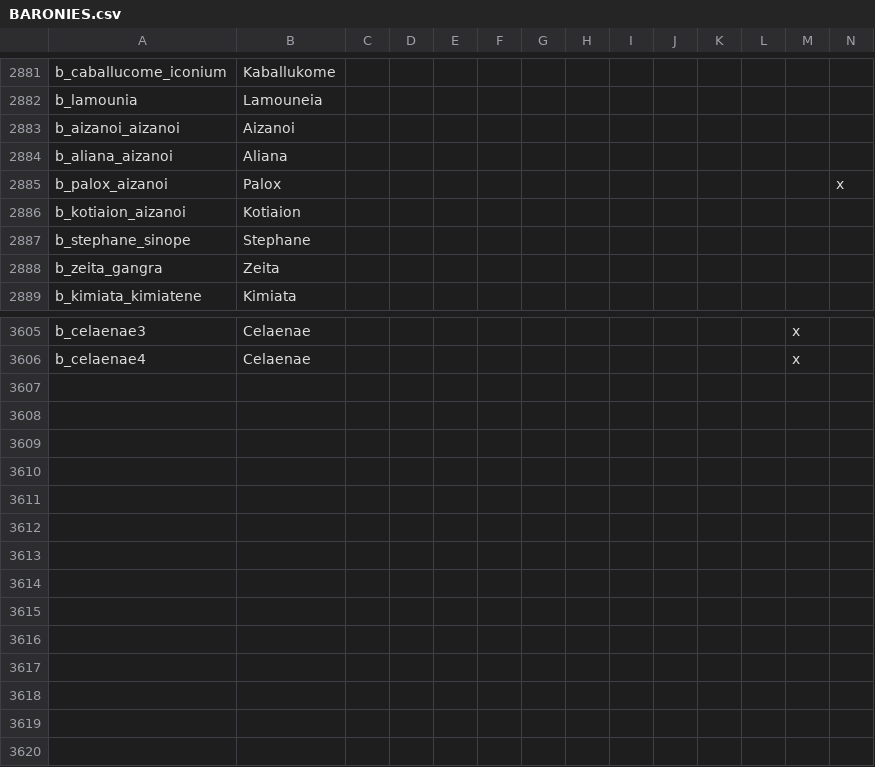
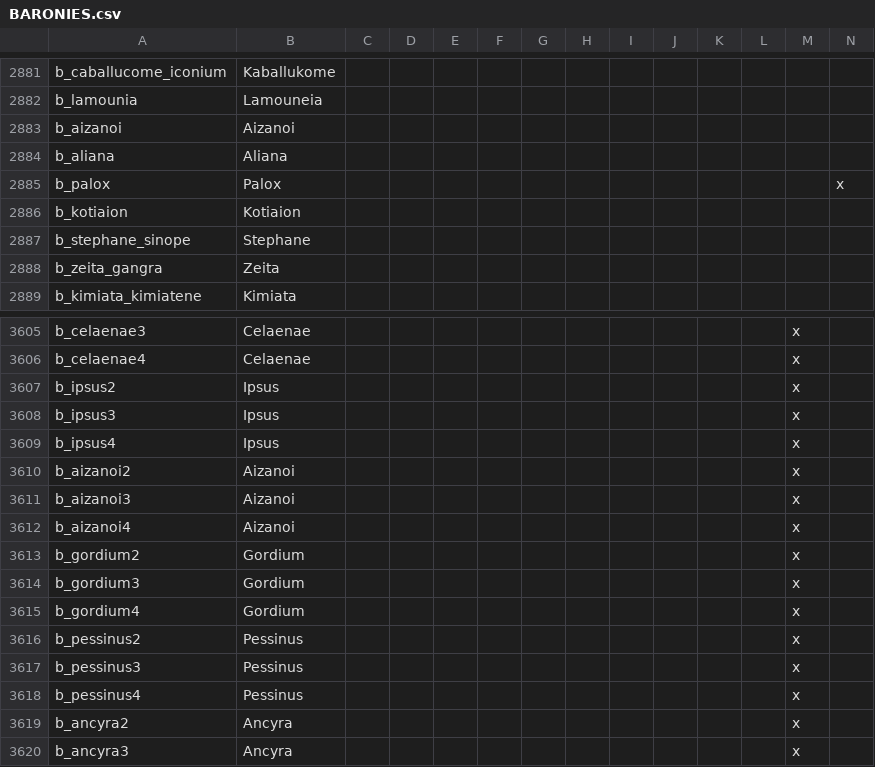
Before and after one commit to swf541/Iron-Age-Terrarum-Antiqua, a CSV file: Iron Age Terrarum Antiqua/localisation/BARONIES.csv, drawn as a sheet; only a part is shown, gaps mark what is left out; rows hold the shown columns only; the diff covers the shown part only; the diff names each change by its address in the sheet, - before the commit and + after, or states it on an @@ line.

```diff
--- a/Iron Age Terrarum Antiqua/localisation/BARONIES.csv
+++ b/Iron Age Terrarum Antiqua/localisation/BARONIES.csv
-A2883: b_aizanoi_aizanoi
+A2883: b_aizanoi
-A2884: b_aliana_aizanoi
+A2884: b_aliana
-A2885: b_palox_aizanoi
+A2885: b_palox
-A2886: b_kotiaion_aizanoi
+A2886: b_kotiaion
+row 3607: b_ipsus2 | Ipsus |  |  |  |  |  |  |  |  |  |  | x
+row 3608: b_ipsus3 | Ipsus |  |  |  |  |  |  |  |  |  |  | x
+row 3609: b_ipsus4 | Ipsus |  |  |  |  |  |  |  |  |  |  | x
+row 3610: b_aizanoi2 | Aizanoi |  |  |  |  |  |  |  |  |  |  | x
+row 3611: b_aizanoi3 | Aizanoi |  |  |  |  |  |  |  |  |  |  | x
+row 3612: b_aizanoi4 | Aizanoi |  |  |  |  |  |  |  |  |  |  | x
+row 3613: b_gordium2 | Gordium |  |  |  |  |  |  |  |  |  |  | x
+row 3614: b_gordium3 | Gordium |  |  |  |  |  |  |  |  |  |  | x
+row 3615: b_gordium4 | Gordium |  |  |  |  |  |  |  |  |  |  | x
+row 3616: b_pessinus2 | Pessinus |  |  |  |  |  |  |  |  |  |  | x
+row 3617: b_pessinus3 | Pessinus |  |  |  |  |  |  |  |  |  |  | x
+row 3618: b_pessinus4 | Pessinus |  |  |  |  |  |  |  |  |  |  | x
+row 3619: b_ancyra2 | Ancyra |  |  |  |  |  |  |  |  |  |  | x
+row 3620: b_ancyra3 | Ancyra |  |  |  |  |  |  |  |  |  |  | x
```
Also changed, not shown: 17 edited cells elsewhere in this file, 11 other files.
